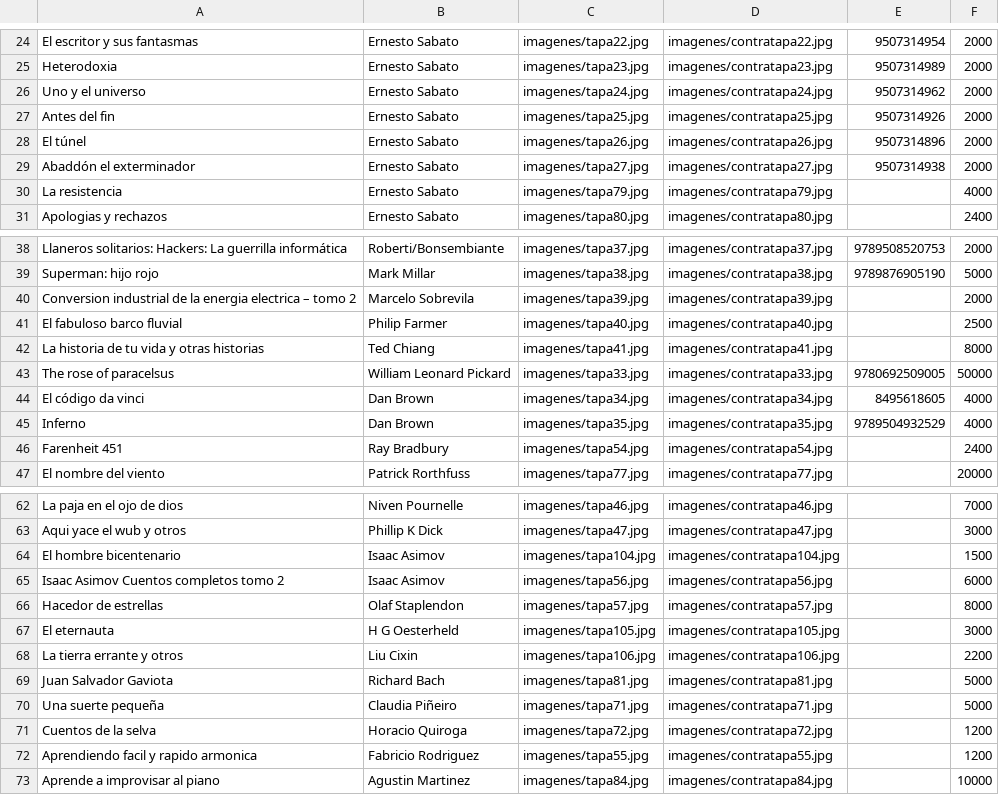
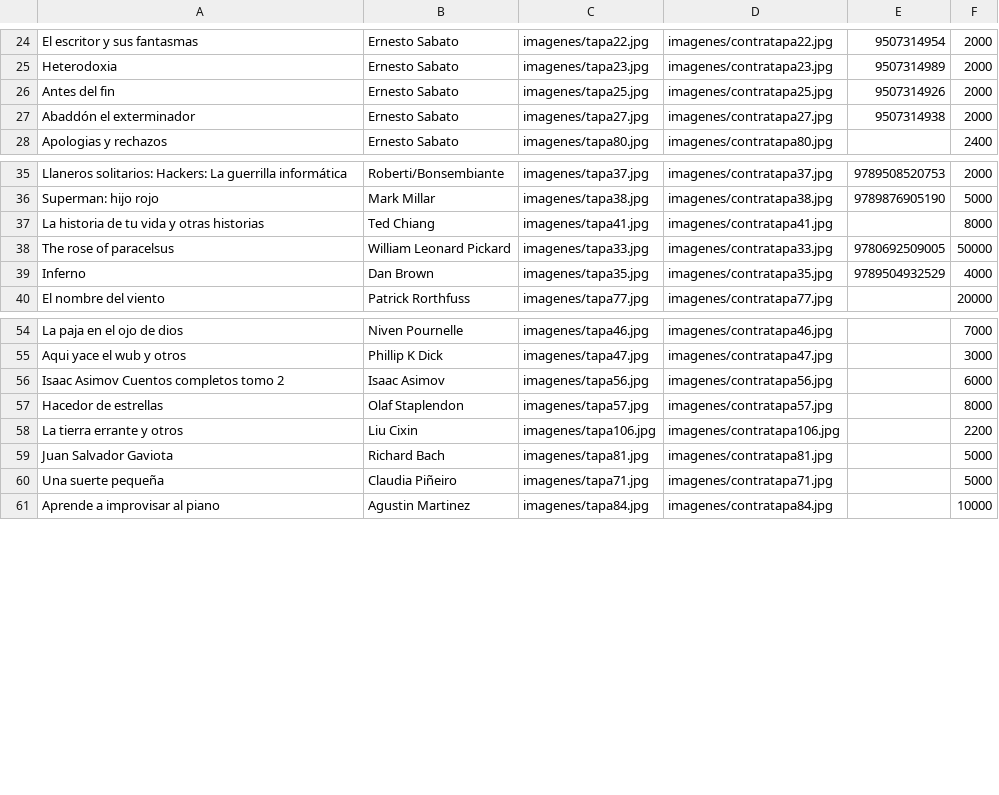
Before and after one commit to LahuelRS/Libreria, a CSV file: books-list.csv, drawn as a sheet; only a part is shown, gaps mark what is left out; the diff covers the shown part only.

Commit message:
Update books-list.csv
Erased sold books from list.

```diff
--- a/books-list.csv
+++ b/books-list.csv
@@ -25,7 +25,4 @@ El escritor y sus fantasmas,Ernesto Sabato,imagenes/tapa22.jpg,imagenes/contrata
 Heterodoxia,Ernesto Sabato,imagenes/tapa23.jpg,imagenes/contratapa23.jpg,9507314989,2000
-Uno y el universo,Ernesto Sabato,imagenes/tapa24.jpg,imagenes/contratapa24.jpg,9507314962,2000
 Antes del fin,Ernesto Sabato,imagenes/tapa25.jpg,imagenes/contratapa25.jpg,9507314926,2000
-El túnel,Ernesto Sabato,imagenes/tapa26.jpg,imagenes/contratapa26.jpg,9507314896,2000
 Abaddón el exterminador,Ernesto Sabato,imagenes/tapa27.jpg,imagenes/contratapa27.jpg,9507314938,2000
-La resistencia,Ernesto Sabato,imagenes/tapa79.jpg,imagenes/contratapa79.jpg,,4000
 Apologias y rechazos,Ernesto Sabato,imagenes/tapa80.jpg,imagenes/contratapa80.jpg,,2400
@@ -39,9 +36,5 @@ Llaneros solitarios: Hackers: La guerrilla informática,Roberti/Bonsembiante,ima
 Superman: hijo rojo,Mark Millar,imagenes/tapa38.jpg,imagenes/contratapa38.jpg,9789876905190,5000
-Conversion industrial de la energia electrica – tomo 2,Marcelo Sobrevila,imagenes/tapa39.jpg,imagenes/contratapa39.jpg,,2000
-El fabuloso barco fluvial,Philip Farmer,imagenes/tapa40.jpg,imagenes/contratapa40.jpg,,2500
 La historia de tu vida y otras historias,Ted Chiang,imagenes/tapa41.jpg,imagenes/contratapa41.jpg,,8000
 The rose of paracelsus,William Leonard Pickard,imagenes/tapa33.jpg,imagenes/contratapa33.jpg,9780692509005,50000
-El código da vinci,Dan Brown,imagenes/tapa34.jpg,imagenes/contratapa34.jpg,8495618605,4000
 Inferno,Dan Brown,imagenes/tapa35.jpg,imagenes/contratapa35.jpg,9789504932529,4000
-Farenheit 451,Ray Bradbury,imagenes/tapa54.jpg,imagenes/contratapa54.jpg,,2400
 El nombre del viento,Patrick Rorthfuss,imagenes/tapa77.jpg,imagenes/contratapa77.jpg,,20000
@@ -63,6 +55,4 @@ La paja en el ojo de dios,Niven Pournelle,imagenes/tapa46.jpg,imagenes/contratap
 Aqui yace el wub y otros,Phillip K Dick,imagenes/tapa47.jpg,imagenes/contratapa47.jpg,,3000
-El hombre bicentenario,Isaac Asimov,imagenes/tapa104.jpg,imagenes/contratapa104.jpg,,1500
 Isaac Asimov Cuentos completos tomo 2,Isaac Asimov,imagenes/tapa56.jpg,imagenes/contratapa56.jpg,,6000
 Hacedor de estrellas,Olaf Staplendon,imagenes/tapa57.jpg,imagenes/contratapa57.jpg,,8000
-El eternauta,H G Oesterheld,imagenes/tapa105.jpg,imagenes/contratapa105.jpg,,3000
 La tierra errante y otros,Liu Cixin,imagenes/tapa106.jpg,imagenes/contratapa106.jpg,,2200
@@ -70,4 +60,2 @@ Juan Salvador Gaviota,Richard Bach,imagenes/tapa81.jpg,imagenes/contratapa81.jpg
 Una suerte pequeña,Claudia Piñeiro,imagenes/tapa71.jpg,imagenes/contratapa71.jpg,,5000
-Cuentos de la selva,Horacio Quiroga,imagenes/tapa72.jpg,imagenes/contratapa72.jpg,,1200
-Aprendiendo facil y rapido armonica,Fabricio Rodriguez,imagenes/tapa55.jpg,imagenes/contratapa55.jpg,,1200
 Aprende a improvisar al piano,Agustin Martinez,imagenes/tapa84.jpg,imagenes/contratapa84.jpg,,10000
```
Also changed, not shown: 5 removed rows elsewhere in this file.
